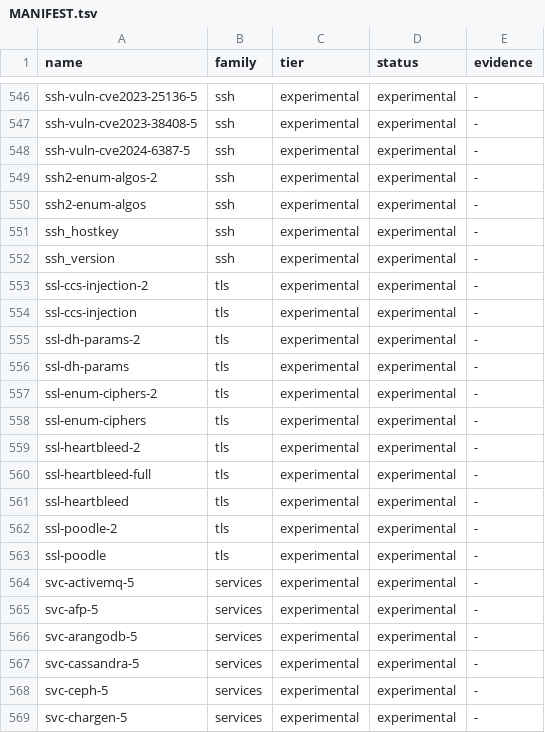
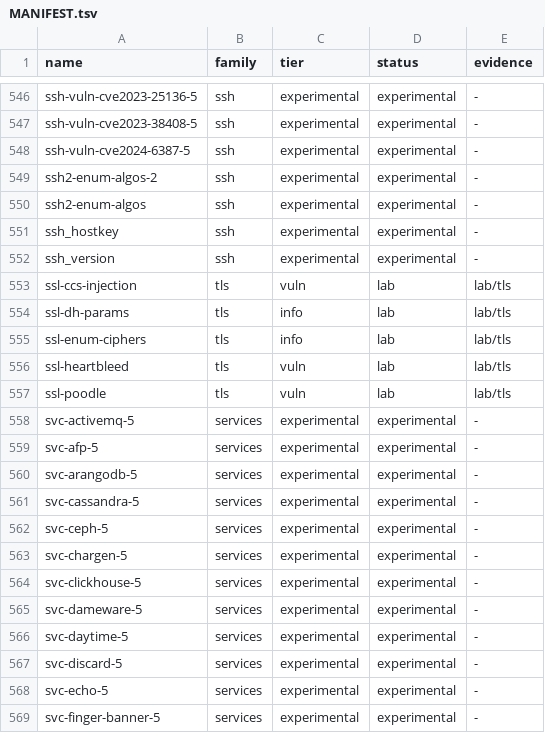
Before and after one commit to SaherSec/Almap, a TSV file: almap/plugins/MANIFEST.tsv, drawn as a sheet; only a part is shown, gaps mark what is left out; the shorter side is filled out with more unchanged rows.

```diff
--- a/almap/plugins/MANIFEST.tsv
+++ b/almap/plugins/MANIFEST.tsv
@@ -552,13 +552,7 @@ ssh_hostkey	ssh	experimental	experimental	-
 ssh_version	ssh	experimental	experimental	-
-ssl-ccs-injection-2	tls	experimental	experimental	-
-ssl-ccs-injection	tls	experimental	experimental	-
-ssl-dh-params-2	tls	experimental	experimental	-
-ssl-dh-params	tls	experimental	experimental	-
-ssl-enum-ciphers-2	tls	experimental	experimental	-
-ssl-enum-ciphers	tls	experimental	experimental	-
-ssl-heartbleed-2	tls	experimental	experimental	-
-ssl-heartbleed-full	tls	experimental	experimental	-
-ssl-heartbleed	tls	experimental	experimental	-
-ssl-poodle-2	tls	experimental	experimental	-
-ssl-poodle	tls	experimental	experimental	-
+ssl-ccs-injection	tls	vuln	lab	lab/tls
+ssl-dh-params	tls	info	lab	lab/tls
+ssl-enum-ciphers	tls	info	lab	lab/tls
+ssl-heartbleed	tls	vuln	lab	lab/tls
+ssl-poodle	tls	vuln	lab	lab/tls
 svc-activemq-5	services	experimental	experimental	-
```
Also changed, not shown: 25 other files.
